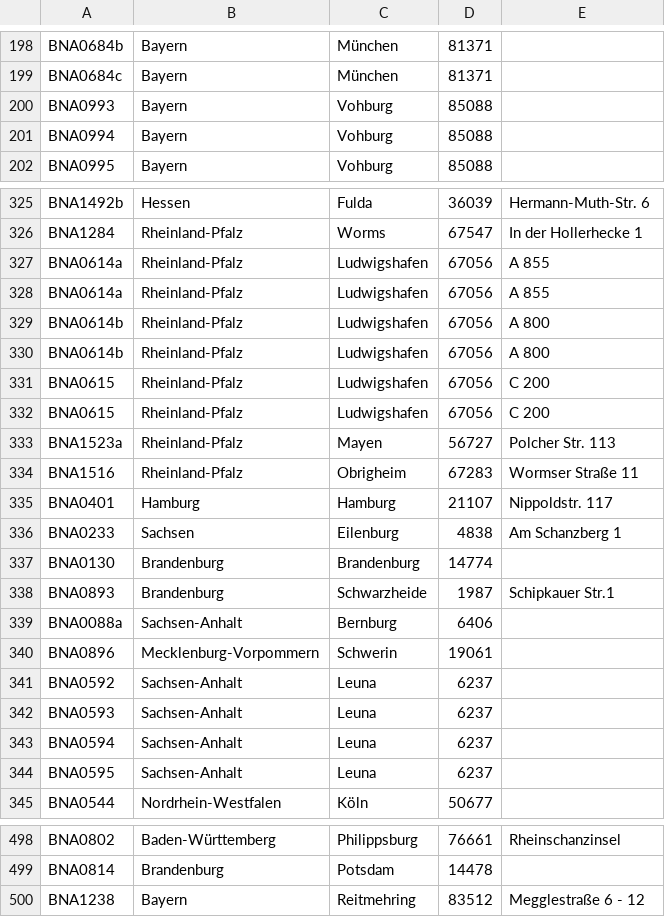
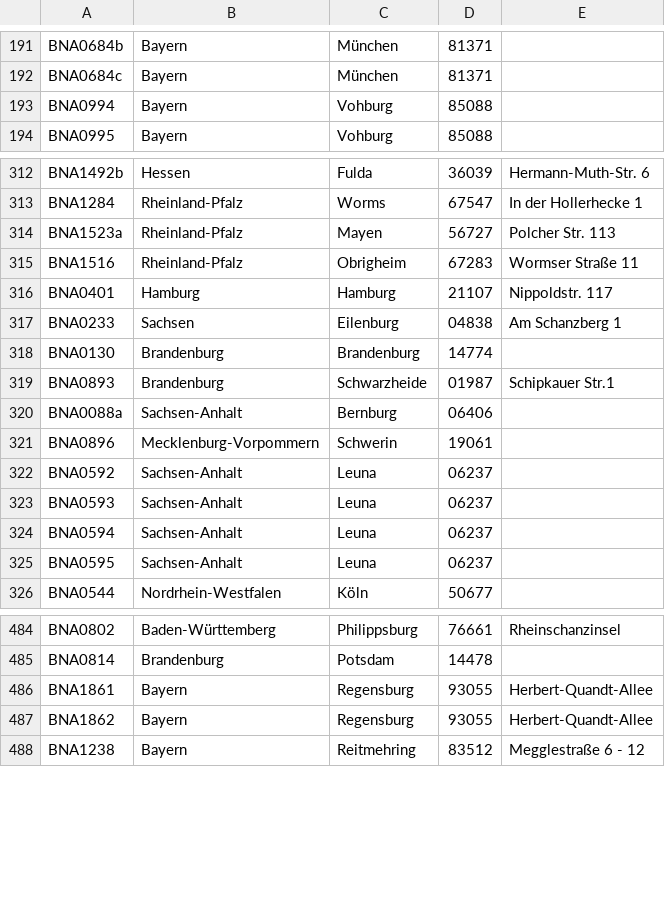
Before and after one commit to sidietz/plantwatch, a CSV file: db/stammdaten_nh.csv, drawn as a sheet; only a part is shown, gaps mark what is left out; the diff covers the shown part only.

```diff
--- a/db/stammdaten_nh.csv
+++ b/db/stammdaten_nh.csv
@@ -200,3 +193,2 @@ BNA0684b,Bayern,München,81371,
 BNA0684c,Bayern,München,81371,
-BNA0993,Bayern,Vohburg,85088,
 BNA0994,Bayern,Vohburg,85088,
@@ -327,8 +314,2 @@ BNA1492b,Hessen,Fulda,36039,Hermann-Muth-Str. 6
 BNA1284,Rheinland-Pfalz,Worms,67547,In der Hollerhecke 1
-BNA0614a,Rheinland-Pfalz,Ludwigshafen,67056,A 855
-BNA0614a,Rheinland-Pfalz,Ludwigshafen,67056,A 855
-BNA0614b,Rheinland-Pfalz,Ludwigshafen,67056,A 800
-BNA0614b,Rheinland-Pfalz,Ludwigshafen,67056,A 800
-BNA0615,Rheinland-Pfalz,Ludwigshafen,67056,C 200
-BNA0615,Rheinland-Pfalz,Ludwigshafen,67056,C 200
 BNA1523a,Rheinland-Pfalz,Mayen,56727,Polcher Str. 113
@@ -336,11 +317,11 @@ BNA1516,Rheinland-Pfalz,Obrigheim,67283,Wormser Straße 11
 BNA0401,Hamburg,Hamburg,21107,Nippoldstr. 117
-BNA0233,Sachsen,Eilenburg,4838,Am Schanzberg 1
+BNA0233,Sachsen,Eilenburg,04838,Am Schanzberg 1
 BNA0130,Brandenburg,Brandenburg,14774,
-BNA0893,Brandenburg,Schwarzheide,1987,Schipkauer Str.1
-BNA0088a,Sachsen-Anhalt,Bernburg,6406,
+BNA0893,Brandenburg,Schwarzheide,01987,Schipkauer Str.1
+BNA0088a,Sachsen-Anhalt,Bernburg,06406,
 BNA0896,Mecklenburg-Vorpommern,Schwerin,19061,
-BNA0592,Sachsen-Anhalt,Leuna,6237,
-BNA0593,Sachsen-Anhalt,Leuna,6237,
-BNA0594,Sachsen-Anhalt,Leuna,6237,
-BNA0595,Sachsen-Anhalt,Leuna,6237,
+BNA0592,Sachsen-Anhalt,Leuna,06237,
+BNA0593,Sachsen-Anhalt,Leuna,06237,
+BNA0594,Sachsen-Anhalt,Leuna,06237,
+BNA0595,Sachsen-Anhalt,Leuna,06237,
 BNA0544,Nordrhein-Westfalen,Köln,50677,
@@ -501,2 +487,4 @@ BNA0802,Baden-Württemberg,Philippsburg,76661,Rheinschanzinsel
 BNA0814,Brandenburg,Potsdam,14478,
+BNA1861,Bayern,Regensburg,93055,Herbert-Quandt-Allee
+BNA1862,Bayern,Regensburg,93055,Herbert-Quandt-Allee
 BNA1238,Bayern,Reitmehring,83512,Megglestraße 6 - 12
```
Also changed, not shown: 4 added rows, 9 removed rows, 9 moved rows and 48 edited cells elsewhere in this file, db/blocks_nh.csv, db/plants_nh.csv, 13 other files.
